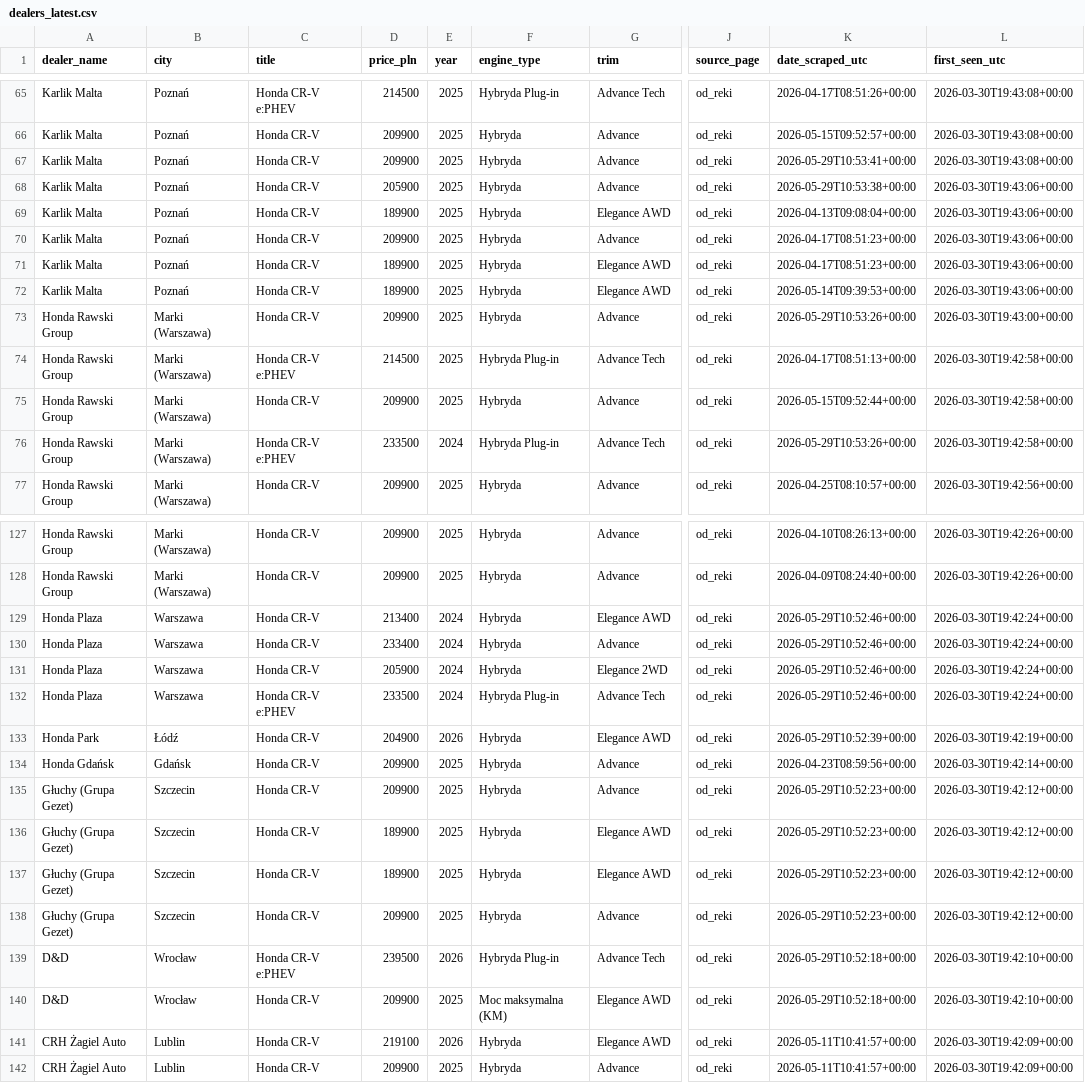
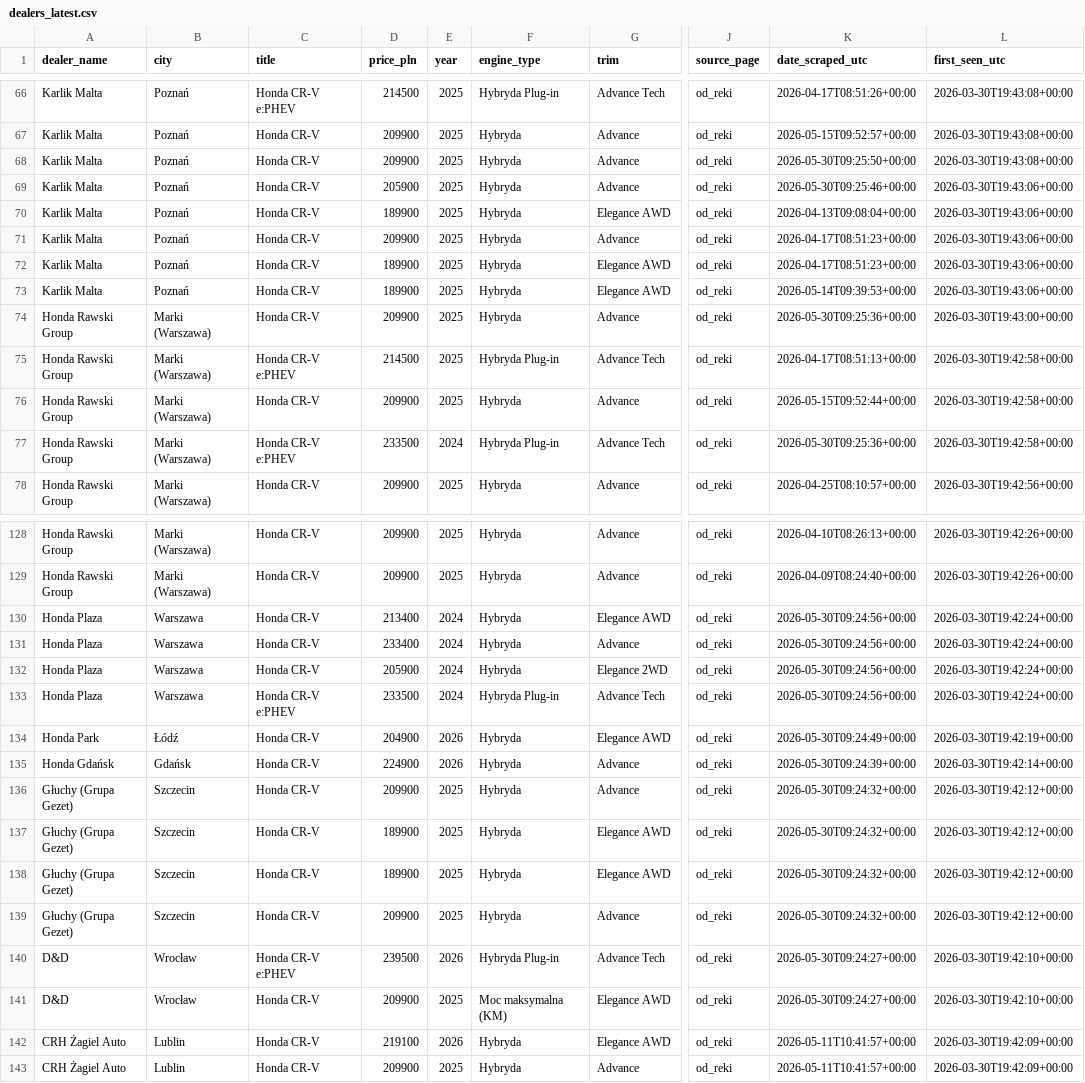
Before and after one commit to AleksPotocki/Carsearch, a CSV file: output/dealers_latest.csv, drawn as a sheet; only a part is shown, gaps mark what is left out; addresses are those after the commit; the diff covers the shown part only; the diff names each change by its address in the sheet, - before the commit and + after, or states it on an @@ line.

```diff
--- a/output/dealers_latest.csv
+++ b/output/dealers_latest.csv
-K68 (date_scraped_utc): 2026-05-29T10:53:41+00:00
+K68 (date_scraped_utc): 2026-05-30T09:25:50+00:00
-K69 (date_scraped_utc): 2026-05-29T10:53:38+00:00
+K69 (date_scraped_utc): 2026-05-30T09:25:46+00:00
-K74 (date_scraped_utc): 2026-05-29T10:53:26+00:00
+K74 (date_scraped_utc): 2026-05-30T09:25:36+00:00
-K77 (date_scraped_utc): 2026-05-29T10:53:26+00:00
+K77 (date_scraped_utc): 2026-05-30T09:25:36+00:00
-K130:K133 (date_scraped_utc): 2026-05-29T10:52:46+00:00
+K130:K133 (date_scraped_utc): 2026-05-30T09:24:56+00:00
-K134 (date_scraped_utc): 2026-05-29T10:52:39+00:00
+K134 (date_scraped_utc): 2026-05-30T09:24:49+00:00
-D135 (price_pln): 209900
+D135 (price_pln): 224900
-E135 (year): 2025
+E135 (year): 2026
-K135 (date_scraped_utc): 2026-04-23T08:59:56+00:00
+K135 (date_scraped_utc): 2026-05-30T09:24:39+00:00
-K136:K139 (date_scraped_utc): 2026-05-29T10:52:23+00:00
+K136:K139 (date_scraped_utc): 2026-05-30T09:24:32+00:00
-K140:K141 (date_scraped_utc): 2026-05-29T10:52:18+00:00
+K140:K141 (date_scraped_utc): 2026-05-30T09:24:27+00:00
```
Also changed, not shown: 1 added row and 39 edited cells elsewhere in this file, output/otomoto_latest.csv, 2 other files.
